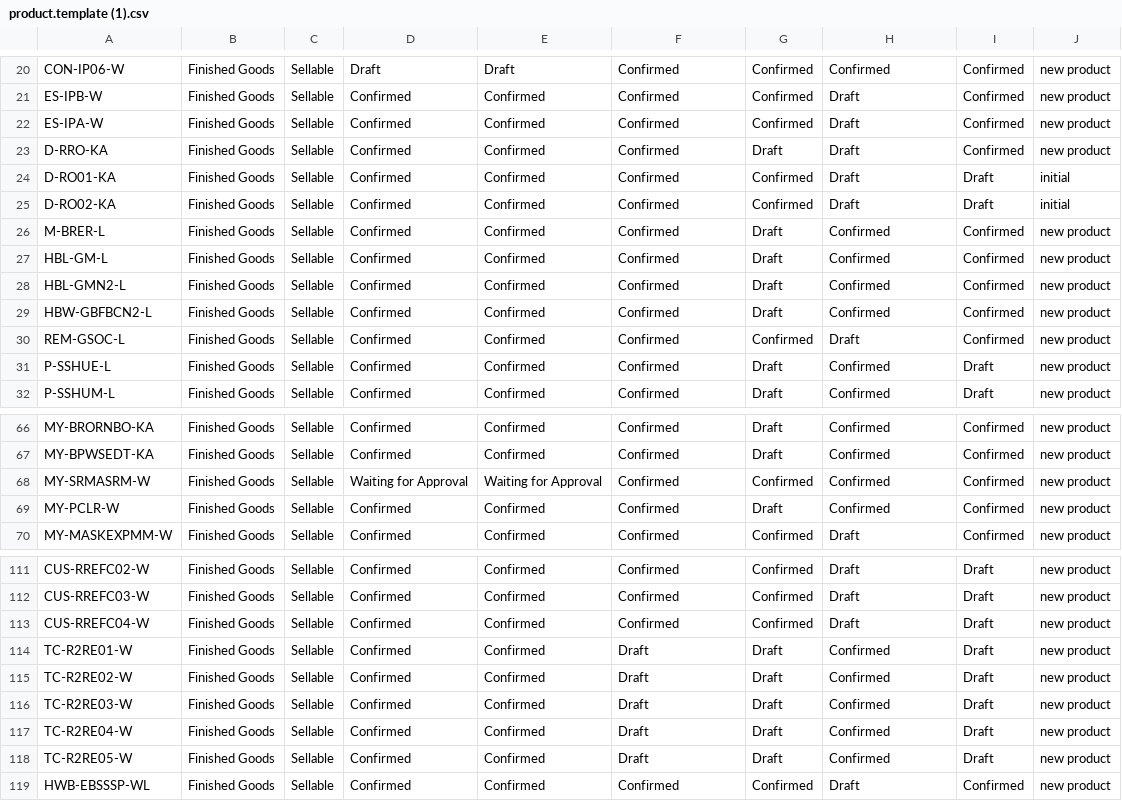
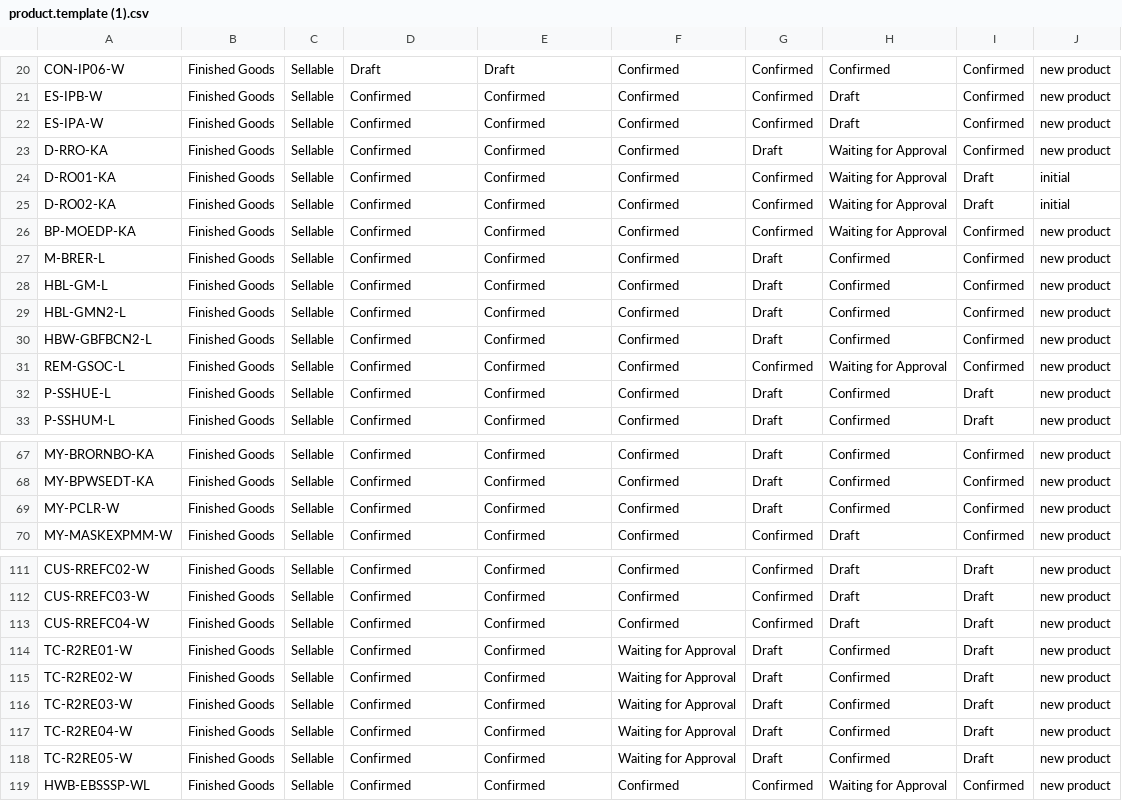
Before and after one commit to DekyHairudin/Deky, a CSV file: FM MP/product.template (1).csv, drawn as a sheet; only a part is shown, gaps mark what is left out; the diff covers the shown part only.

```diff
--- a/FM MP/product.template (1).csv
+++ b/FM MP/product.template (1).csv
@@ -22,5 +22,6 @@
 "ES-IPA-W","Finished Goods","Sellable","Confirmed","Confirmed","Confirmed","Confirmed","Draft","Confirmed","new product"
-"D-RRO-KA","Finished Goods","Sellable","Confirmed","Confirmed","Confirmed","Draft","Draft","Confirmed","new product"
-"D-RO01-KA","Finished Goods","Sellable","Confirmed","Confirmed","Confirmed","Confirmed","Draft","Draft","initial"
-"D-RO02-KA","Finished Goods","Sellable","Confirmed","Confirmed","Confirmed","Confirmed","Draft","Draft","initial"
+"D-RRO-KA","Finished Goods","Sellable","Confirmed","Confirmed","Confirmed","Draft","Waiting for Approval","Confirmed","new product"
+"D-RO01-KA","Finished Goods","Sellable","Confirmed","Confirmed","Confirmed","Confirmed","Waiting for Approval","Draft","initial"
+"D-RO02-KA","Finished Goods","Sellable","Confirmed","Confirmed","Confirmed","Confirmed","Waiting for Approval","Draft","initial"
+"BP-MOEDP-KA","Finished Goods","Sellable","Confirmed","Confirmed","Confirmed","Confirmed","Waiting for Approval","Confirmed","new product"
 "M-BRER-L","Finished Goods","Sellable","Confirmed","Confirmed","Confirmed","Draft","Confirmed","Confirmed","new product"
@@ -29,3 +30,3 @@
 "HBW-GBFBCN2-L","Finished Goods","Sellable","Confirmed","Confirmed","Confirmed","Draft","Confirmed","Confirmed","new product"
-"REM-GSOC-L","Finished Goods","Sellable","Confirmed","Confirmed","Confirmed","Confirmed","Draft","Confirmed","new product"
+"REM-GSOC-L","Finished Goods","Sellable","Confirmed","Confirmed","Confirmed","Confirmed","Waiting for Approval","Confirmed","new product"
 "P-SSHUE-L","Finished Goods","Sellable","Confirmed","Confirmed","Confirmed","Draft","Confirmed","Draft","new product"
@@ -67,3 +68,2 @@
 "MY-BPWSEDT-KA","Finished Goods","Sellable","Confirmed","Confirmed","Confirmed","Draft","Confirmed","Confirmed","new product"
-"MY-SRMASRM-W","Finished Goods","Sellable","Waiting for Approval","Waiting for Approval","Confirmed","Confirmed","Confirmed","Confirmed","new product"
 "MY-PCLR-W","Finished Goods","Sellable","Confirmed","Confirmed","Confirmed","Draft","Confirmed","Confirmed","new product"
@@ -113,7 +113,7 @@
 "CUS-RREFC04-W","Finished Goods","Sellable","Confirmed","Confirmed","Confirmed","Confirmed","Draft","Draft","new product"
-"TC-R2RE01-W","Finished Goods","Sellable","Confirmed","Confirmed","Draft","Draft","Confirmed","Draft","new product"
-"TC-R2RE02-W","Finished Goods","Sellable","Confirmed","Confirmed","Draft","Draft","Confirmed","Draft","new product"
-"TC-R2RE03-W","Finished Goods","Sellable","Confirmed","Confirmed","Draft","Draft","Confirmed","Draft","new product"
-"TC-R2RE04-W","Finished Goods","Sellable","Confirmed","Confirmed","Draft","Draft","Confirmed","Draft","new product"
-"TC-R2RE05-W","Finished Goods","Sellable","Confirmed","Confirmed","Draft","Draft","Confirmed","Draft","new product"
-"HWB-EBSSSP-WL","Finished Goods","Sellable","Confirmed","Confirmed","Confirmed","Confirmed","Draft","Confirmed","new product"
+"TC-R2RE01-W","Finished Goods","Sellable","Confirmed","Confirmed","Waiting for Approval","Draft","Confirmed","Draft","new product"
+"TC-R2RE02-W","Finished Goods","Sellable","Confirmed","Confirmed","Waiting for Approval","Draft","Confirmed","Draft","new product"
+"TC-R2RE03-W","Finished Goods","Sellable","Confirmed","Confirmed","Waiting for Approval","Draft","Confirmed","Draft","new product"
+"TC-R2RE04-W","Finished Goods","Sellable","Confirmed","Confirmed","Waiting for Approval","Draft","Confirmed","Draft","new product"
+"TC-R2RE05-W","Finished Goods","Sellable","Confirmed","Confirmed","Waiting for Approval","Draft","Confirmed","Draft","new product"
+"HWB-EBSSSP-WL","Finished Goods","Sellable","Confirmed","Confirmed","Confirmed","Confirmed","Waiting for Approval","Confirmed","new product"
```
Also changed, not shown: 3 edited cells elsewhere in this file, FM MP/product.template (4).csv, FM MP/product.template (5).csv, 9 other files.
